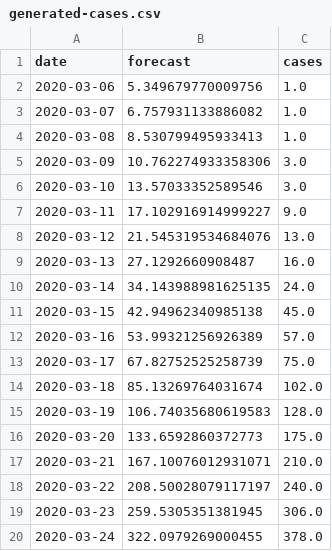
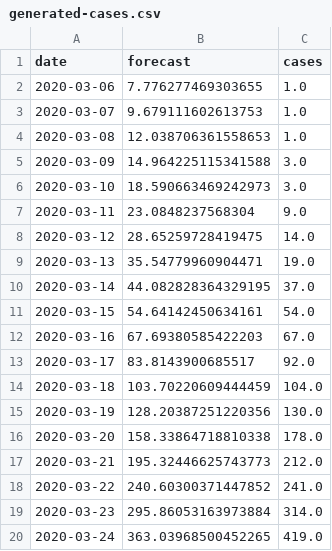
Before and after one commit to agastalver/sir-covid-19-colombia, a CSV file: data/generated-cases.csv, drawn as a sheet; only a part is shown; the diff covers the shown part only.

```diff
--- a/data/generated-cases.csv
+++ b/data/generated-cases.csv
@@ -1,20 +1,20 @@
 date,forecast,cases
-2020-03-06,5.349679770009756,1.0
-2020-03-07,6.757931133886082,1.0
-2020-03-08,8.530799495933413,1.0
-2020-03-09,10.762274933358306,3.0
-2020-03-10,13.57033352589546,3.0
-2020-03-11,17.102916914999227,9.0
-2020-03-12,21.545319534684076,13.0
-2020-03-13,27.1292660908487,16.0
-2020-03-14,34.143988981625135,24.0
-2020-03-15,42.94962340985138,45.0
-2020-03-16,53.99321256926389,57.0
-2020-03-17,67.82752525258739,75.0
-2020-03-18,85.13269764031674,102.0
-2020-03-19,106.74035680619583,128.0
-2020-03-20,133.6592860372773,175.0
-2020-03-21,167.10076012931071,210.0
-2020-03-22,208.50028079117197,240.0
-2020-03-23,259.5305351381945,306.0
-2020-03-24,322.0979269000455,378.0
+2020-03-06,7.776277469303655,1.0
+2020-03-07,9.679111602613753,1.0
+2020-03-08,12.038706361558653,1.0
+2020-03-09,14.964225115341588,3.0
+2020-03-10,18.590663469242973,3.0
+2020-03-11,23.0848237568304,9.0
+2020-03-12,28.65259728419475,14.0
+2020-03-13,35.54779960904471,19.0
+2020-03-14,44.082828364329195,37.0
+2020-03-15,54.64142450634161,54.0
+2020-03-16,67.69380585422203,67.0
+2020-03-17,83.8143900685517,92.0
+2020-03-18,103.70220609444459,104.0
+2020-03-19,128.20387251220356,130.0
+2020-03-20,158.33864718810338,178.0
+2020-03-21,195.32446625743773,212.0
+2020-03-22,240.60300371447852,241.0
+2020-03-23,295.86053163973884,314.0
+2020-03-24,363.03968500452265,419.0
```
Also changed, not shown: 2 added rows and 100 edited cells elsewhere in this file, data/generated-sir.csv, data/generated-total.csv, 11 other files.
